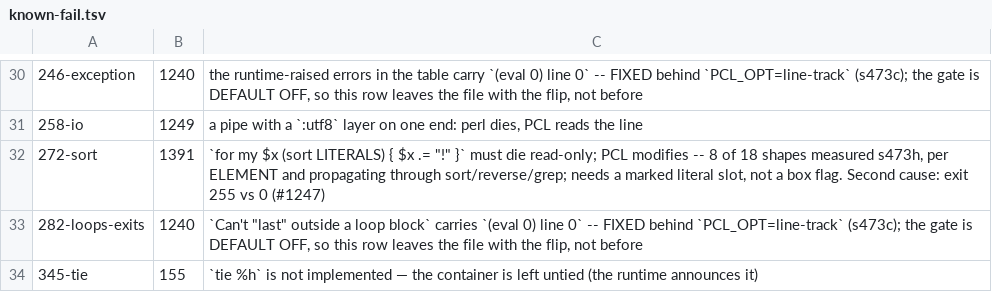
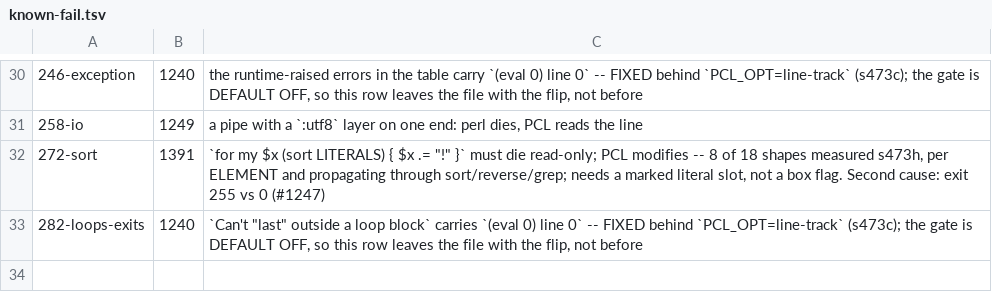
Before and after one commit to Percolisp/pcl, a TSV file: ir-conform/known-fail.tsv, drawn as a sheet; only a part is shown, gaps mark what is left out; the diff names each change by its address in the sheet, - before the commit and + after, or states it on an @@ line.

```diff
--- a/ir-conform/known-fail.tsv
+++ b/ir-conform/known-fail.tsv
-row 34: 345-tie | 155 | `tie %h` is not implemented — the container is left untied (the runtime announces it)
```
